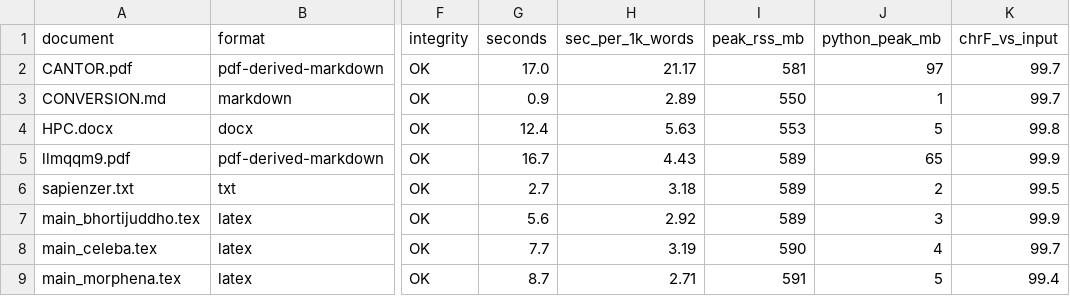
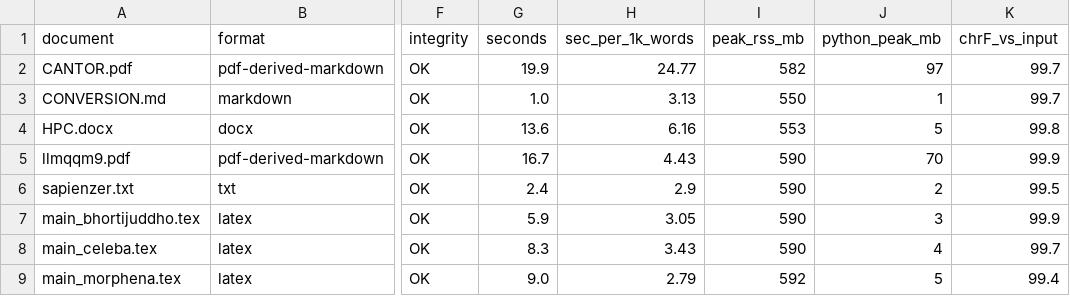
Before and after one commit to saifahmedarfi/DNWE-Sapienzer, a CSV file: out/benchmark.csv, drawn as a sheet; only a part is shown, gaps mark what is left out; the diff names each change by its address in the sheet, - before the commit and + after, or states it on an @@ line.

```diff
--- a/out/benchmark.csv
+++ b/out/benchmark.csv
-G2 (seconds): 17.0
+G2 (seconds): 19.9
-H2 (sec_per_1k_words): 21.17
+H2 (sec_per_1k_words): 24.77
-I2 (peak_rss_mb): 581
+I2 (peak_rss_mb): 582
-G3 (seconds): 0.9
+G3 (seconds): 1.0
-H3 (sec_per_1k_words): 2.89
+H3 (sec_per_1k_words): 3.13
-G4 (seconds): 12.4
+G4 (seconds): 13.6
-H4 (sec_per_1k_words): 5.63
+H4 (sec_per_1k_words): 6.16
-I5:I7 (peak_rss_mb): 589
+I5:I7 (peak_rss_mb): 590
-J5 (python_peak_mb): 65
+J5 (python_peak_mb): 70
-G6 (seconds): 2.7
+G6 (seconds): 2.4
-H6 (sec_per_1k_words): 3.18
+H6 (sec_per_1k_words): 2.9
-G7 (seconds): 5.6
+G7 (seconds): 5.9
-H7 (sec_per_1k_words): 2.92
+H7 (sec_per_1k_words): 3.05
-G8 (seconds): 7.7
+G8 (seconds): 8.3
-H8 (sec_per_1k_words): 3.19
+H8 (sec_per_1k_words): 3.43
-G9 (seconds): 8.7
+G9 (seconds): 9.0
-H9 (sec_per_1k_words): 2.71
+H9 (sec_per_1k_words): 2.79
-I9 (peak_rss_mb): 591
+I9 (peak_rss_mb): 592
```
Also changed, not shown: out/stage_timings.csv, 5 other files.
